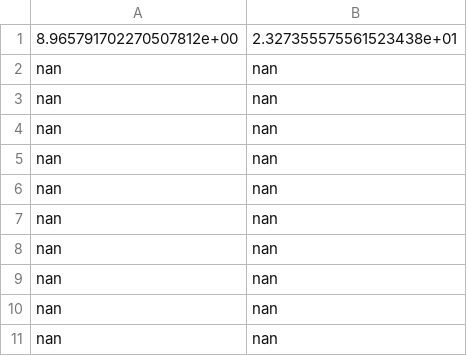
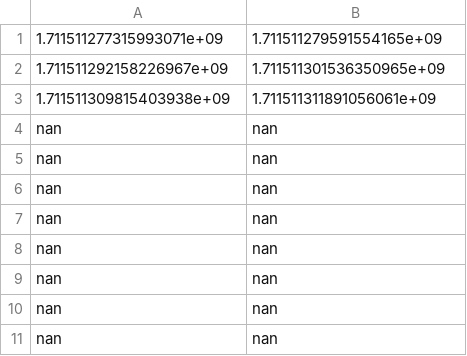
Before and after one commit to BenFalken/ntx_project, a CSV file: video_timestamps_PID_09_Ethan_Core.csv, drawn as a sheet; only a part is shown; the shorter side is filled out with more unchanged rows; removed rows and columns are numbered as before the commit, all else as after; the diff names each change by its address in the sheet, - before the commit and + after, or states it on an @@ line.

Commit message:
Fixed automatic reordering of videos

```diff
--- a/video_timestamps_PID_09_Ethan_Core.csv
+++ b/video_timestamps_PID_09_Ethan_Core.csv
-row 1: 8.965791702270507812e+00 | 2.327355575561523438e+01
-row 2: nan | nan
-row 3: nan | nan
-row 4: nan | nan
-row 5: nan | nan
-row 6: nan | nan
-row 7: nan | nan
-row 8: nan | nan
-row 9: nan | nan
+row 1: 1.711511277315993071e+09 | 1.711511279591554165e+09
+row 2: 1.711511292158226967e+09 | 1.711511301536350965e+09
+row 3: 1.711511309815403938e+09 | 1.711511311891056061e+09
```
Also changed, not shown: 1 other file.
